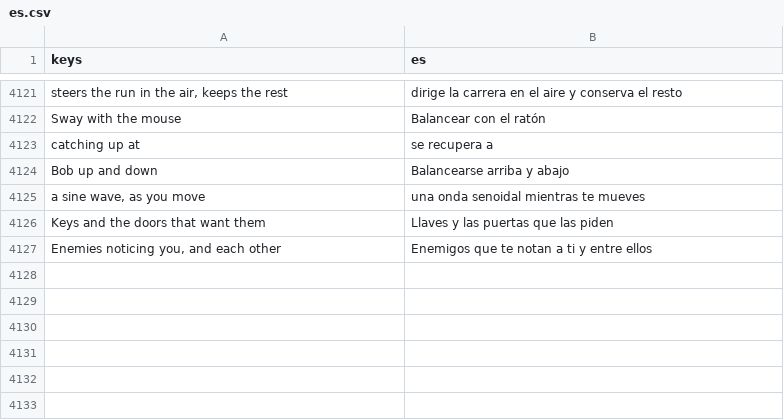
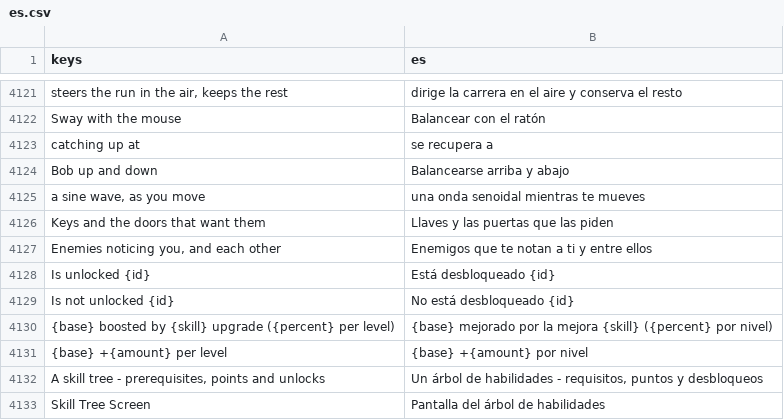
Before and after one commit to SalmanShhh/Godot-EventSheet-Visual-Scripting, a CSV file: addons/eventsheet/translations/es.csv, drawn as a sheet; only a part is shown, gaps mark what is left out; the diff names each change by its address in the sheet, - before the commit and + after, or states it on an @@ line.

```diff
--- a/addons/eventsheet/translations/es.csv
+++ b/addons/eventsheet/translations/es.csv
+row 4128: Is unlocked {id} | Está desbloqueado {id}
+row 4129: Is not unlocked {id} | No está desbloqueado {id}
+row 4130: {base} boosted by {skill} upgrade ({percent} per level) | {base} mejorado por la mejora {skill} ({percent} por nivel)
+row 4131: {base} +{amount} per level | {base} +{amount} por nivel
+row 4132: A skill tree - prerequisites, points and unlocks | Un árbol de habilidades - requisitos, puntos y desbloqueos
+row 4133: Skill Tree Screen | Pantalla del árbol de habilidades
```
Also changed, not shown: addons/eventsheet/translations/de.csv, addons/eventsheet/translations/fr.csv, 13 other files.
